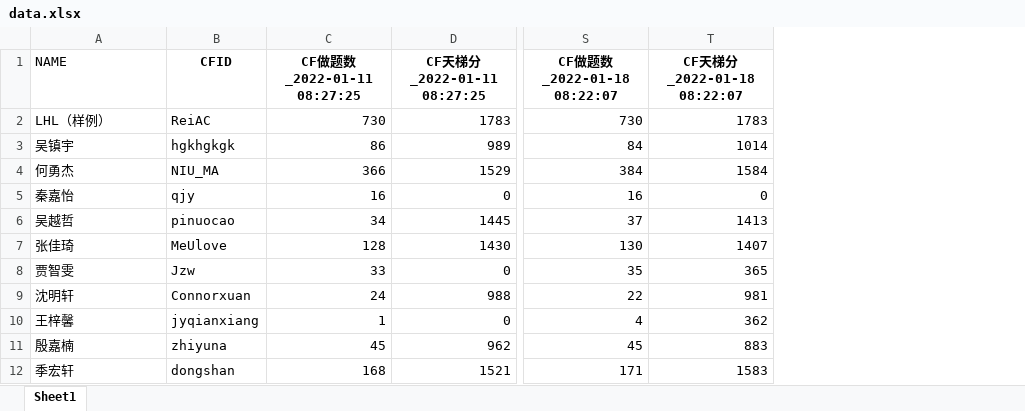
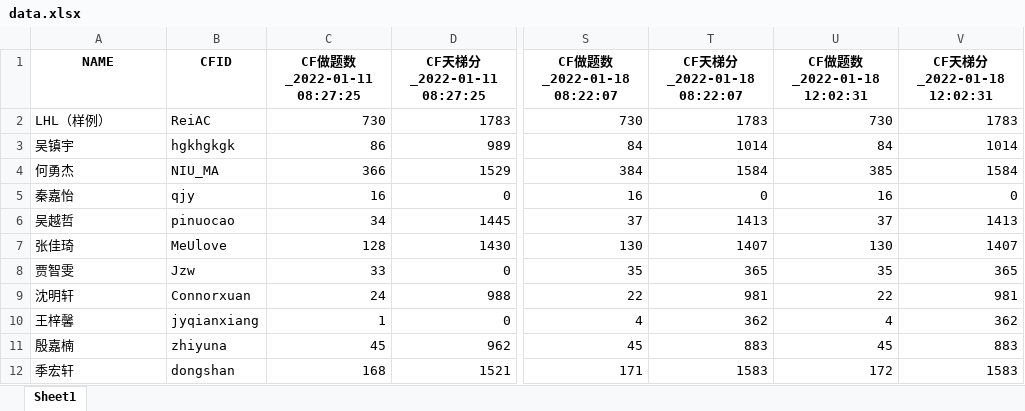
Before and after one commit to ACRei/ccut_cf_status, an Excel workbook: data.xlsx, sheet Sheet1, drawn as a sheet; only a part is shown, gaps mark what is left out; values as stored, in another font and other column widths than the file's, no borders; the diff names each change by its address in the sheet, - before the commit and + after, or states it on an @@ line.

```diff
--- a/data.xlsx (sheet Sheet1)
+++ b/data.xlsx (sheet Sheet1)
+column U (CF做题数_2022-01-18 12:02:31), rows 2-12: 730 | 84 | 385 | 16 | 37 | 130 | 35 | 22 | 4 | 45 | 172
+column V (CF天梯分_2022-01-18 12:02:31), rows 2-12: 1783 | 1014 | 1584 | 0 | 1413 | 1407 | 365 | 981 | 362 | 883 | 1583
@@ A1 bold: off → on, alignment: left → center @@
```
